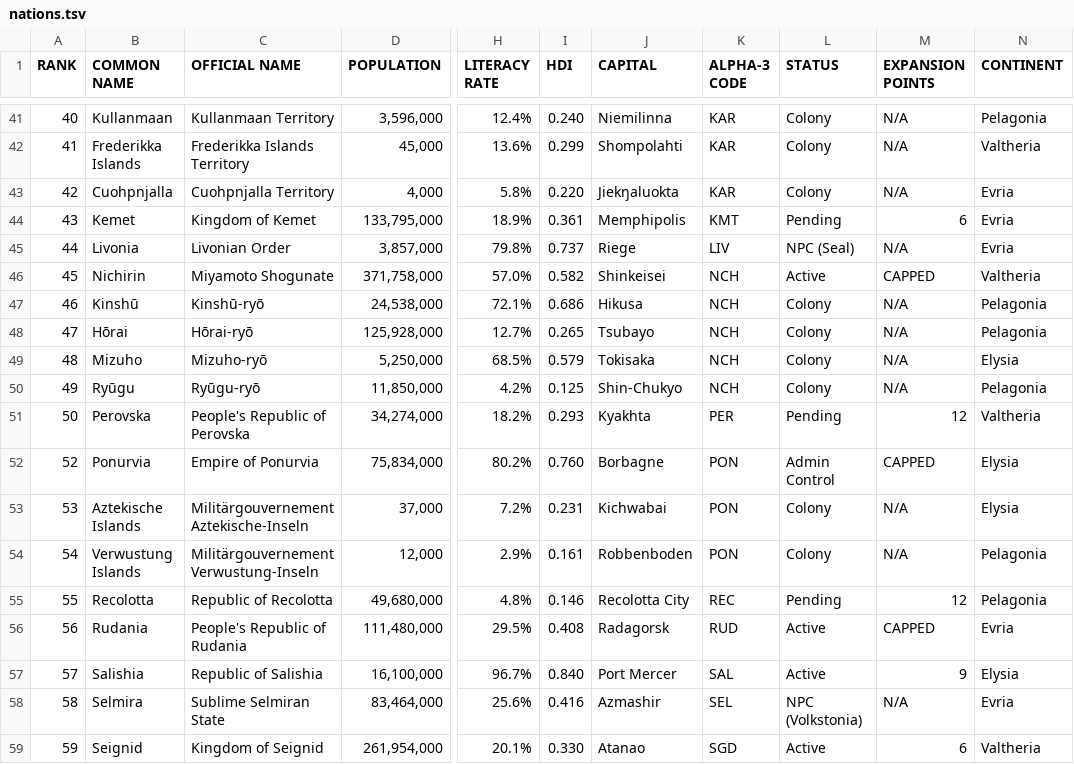
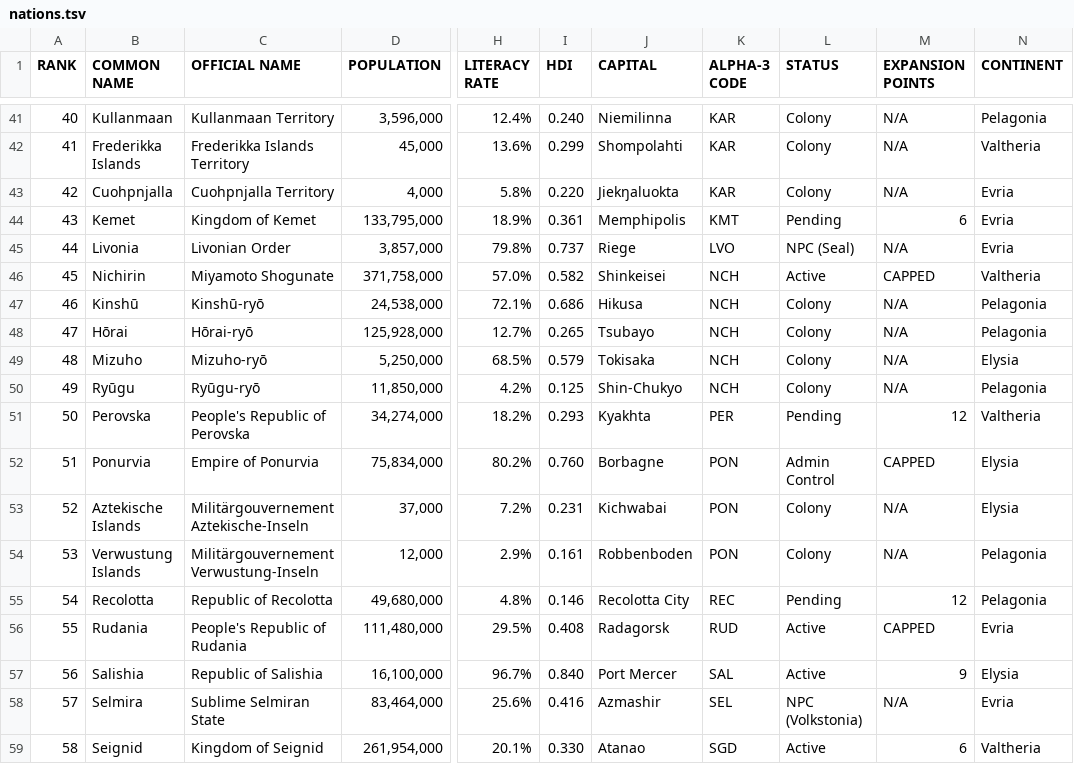
Before and after one commit to auroruse/avium-map, a TSV file: src/data/nations.tsv, drawn as a sheet; only a part is shown, gaps mark what is left out; the diff names each change by its address in the sheet, - before the commit and + after, or states it on an @@ line.

```diff
--- a/src/data/nations.tsv
+++ b/src/data/nations.tsv
-K45 (ALPHA-3 CODE): LIV
+K45 (ALPHA-3 CODE): LVO
@@ column A (RANK) renumbered from row 52 down @@
```
Also changed, not shown: src/data/cities.tsv, src/data/coordinates.tsv, 1 other file.
